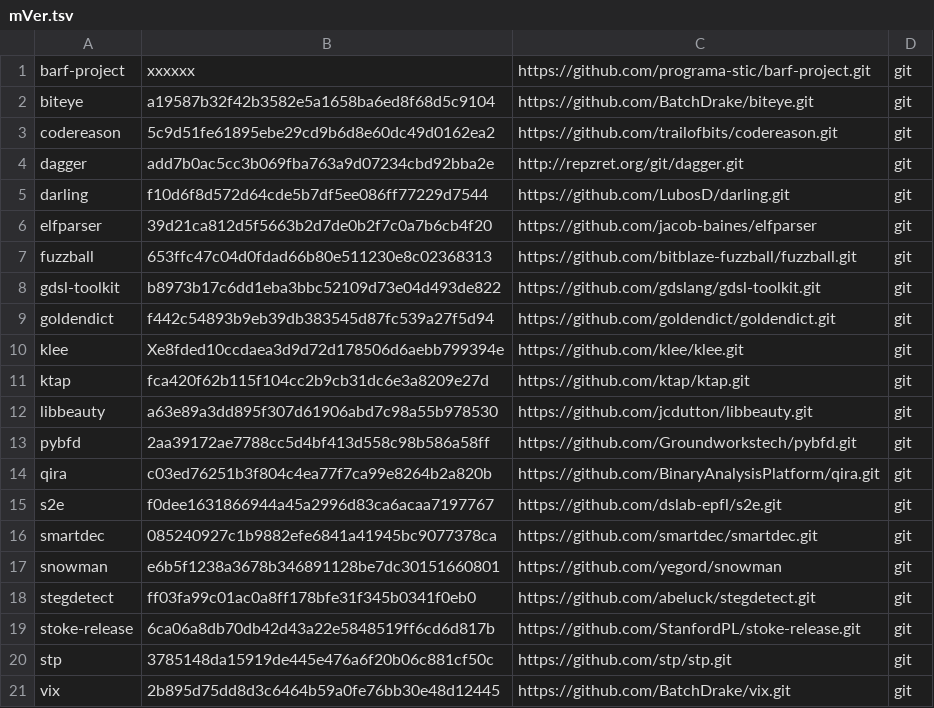
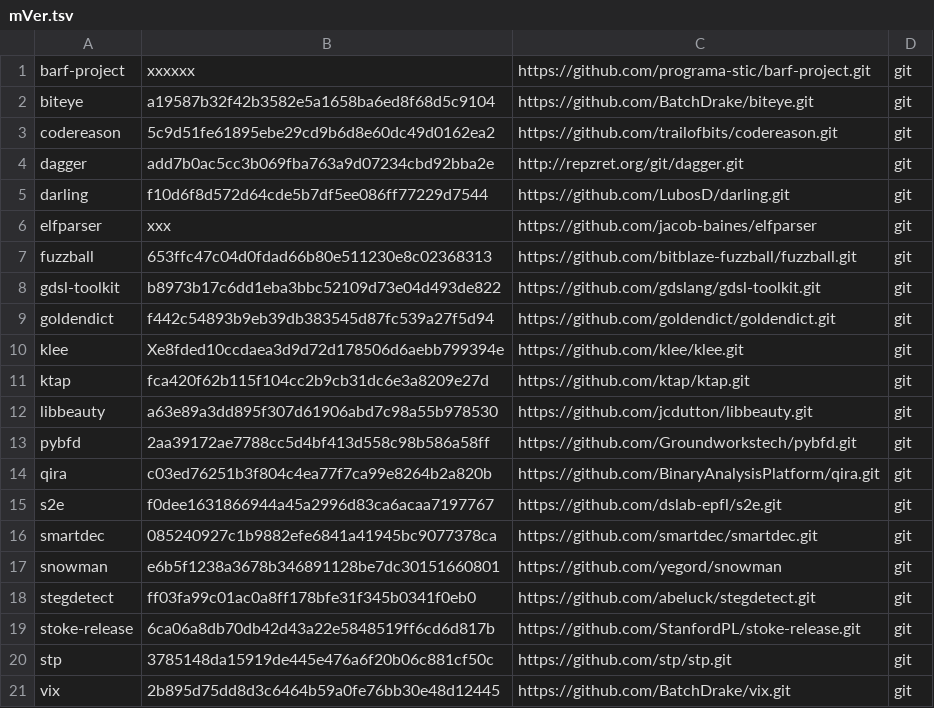
Before and after one commit to iNarcissuss/zzz, a TSV file: mVer.tsv, drawn as a sheet.

Commit message:
Update mVer.tsv

```diff
--- a/mVer.tsv
+++ b/mVer.tsv
@@ -5,3 +5,3 @@ dagger	add7b0ac5cc3b069fba763a9d07234cbd92bba2e	http://repzret.org/git/dagger.gi
 darling	f10d6f8d572d64cde5b7df5ee086ff77229d7544	https://github.com/LubosD/darling.git	git
-elfparser	39d21ca812d5f5663b2d7de0b2f7c0a7b6cb4f20	https://github.com/jacob-baines/elfparser	git
+elfparser	xxx	https://github.com/jacob-baines/elfparser	git
 fuzzball	653ffc47c04d0fdad66b80e511230e8c02368313	https://github.com/bitblaze-fuzzball/fuzzball.git	git
```
